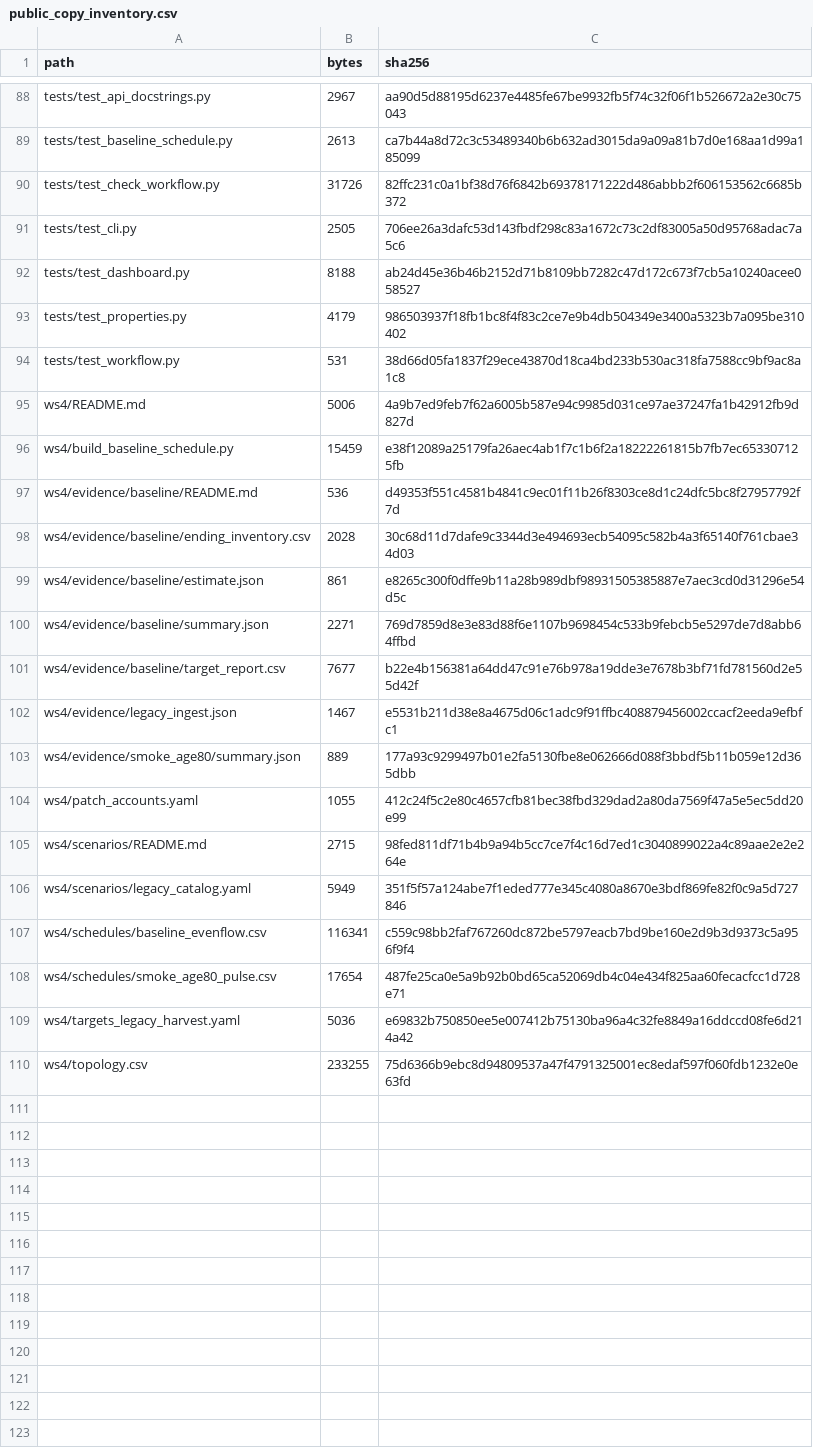
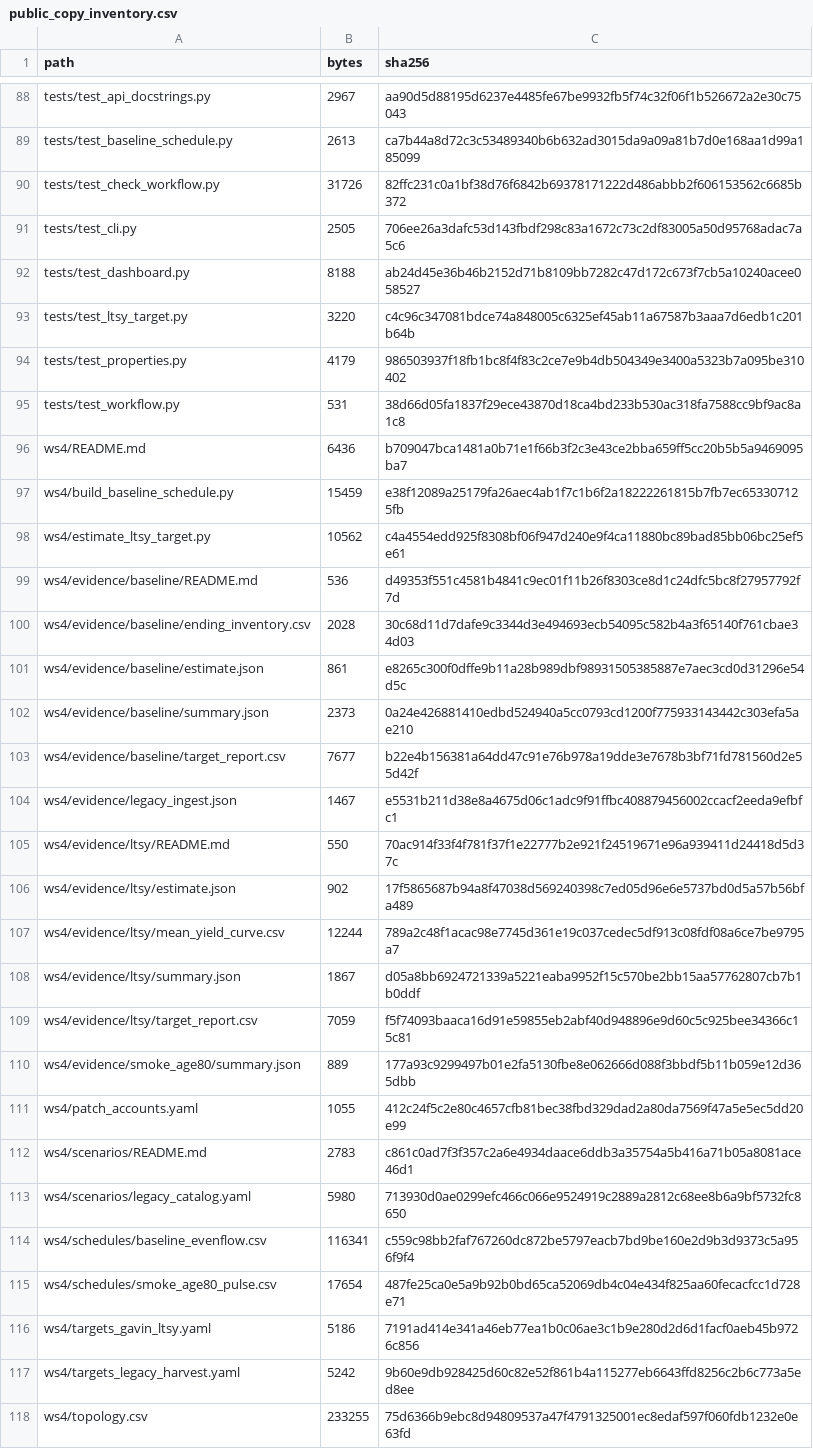
Before and after one commit to UBC-FRESH/femic-afrf-gavinlake-instance, a CSV file: metadata/public_copy_inventory.csv, drawn as a sheet; only a part is shown, gaps mark what is left out; the diff covers the shown part only.

Commit message:
P1.5: add the LTSY first-guess target (#15)
* P1.5 add the LTSY first-guess target and correct the target-intent record

* P1.5 add pandas stubs to the dev requirements

---------

Co-authored-by: UBC FRESH Lab <fresh@ubc.ca>

```diff
--- a/metadata/public_copy_inventory.csv
+++ b/metadata/public_copy_inventory.csv
@@ -92,6 +92,8 @@ tests/test_cli.py,2505,706ee26a3dafc53d143fbdf298c83a1672c73c2df83005a50d95768ad
 tests/test_dashboard.py,8188,ab24d45e36b46b2152d71b8109bb7282c47d172c673f7cb5a10240acee058527
+tests/test_ltsy_target.py,3220,c4c96c347081bdce74a848005c6325ef45ab11a67587b3aaa7d6edb1c201b64b
 tests/test_properties.py,4179,986503937f18fb1bc8f4f83c2ce7e9b4db504349e3400a5323b7a095be310402
 tests/test_workflow.py,531,38d66d05fa1837f29ece43870d18ca4bd233b530ac318fa7588cc9bf9ac8a1c8
-ws4/README.md,5006,4a9b7ed9feb7f62a6005b587e94c9985d031ce97ae37247fa1b42912fb9d827d
+ws4/README.md,6436,b709047bca1481a0b71e1f66b3f2c3e43ce2bba659ff5cc20b5b5a9469095ba7
 ws4/build_baseline_schedule.py,15459,e38f12089a25179fa26aec4ab1f7c1b6f2a18222261815b7fb7ec653307125fb
+ws4/estimate_ltsy_target.py,10562,c4a4554edd925f8308bf06f947d240e9f4ca11880bc89bad85bb06bc25ef5e61
 ws4/evidence/baseline/README.md,536,d49353f551c4581b4841c9ec01f11b26f8303ce8d1c24dfc5bc8f27957792f7d
@@ -99,12 +101,18 @@ ws4/evidence/baseline/ending_inventory.csv,2028,30c68d11d7dafe9c3344d3e494693ecb
 ws4/evidence/baseline/estimate.json,861,e8265c300f0dffe9b11a28b989dbf98931505385887e7aec3cd0d31296e54d5c
-ws4/evidence/baseline/summary.json,2271,769d7859d8e3e83d88f6e1107b9698454c533b9febcb5e5297de7d8abb64ffbd
+ws4/evidence/baseline/summary.json,2373,0a24e426881410edbd524940a5cc0793cd1200f775933143442c303efa5ae210
 ws4/evidence/baseline/target_report.csv,7677,b22e4b156381a64dd47c91e76b978a19dde3e7678b3bf71fd781560d2e55d42f
 ws4/evidence/legacy_ingest.json,1467,e5531b211d38e8a4675d06c1adc9f91ffbc408879456002ccacf2eeda9efbfc1
+ws4/evidence/ltsy/README.md,550,70ac914f33f4f781f37f1e22777b2e921f24519671e96a939411d24418d5d37c
+ws4/evidence/ltsy/estimate.json,902,17f5865687b94a8f47038d569240398c7ed05d96e6e5737bd0d5a57b56bfa489
+ws4/evidence/ltsy/mean_yield_curve.csv,12244,789a2c48f1acac98e7745d361e19c037cedec5df913c08fdf08a6ce7be9795a7
+ws4/evidence/ltsy/summary.json,1867,d05a8bb6924721339a5221eaba9952f15c570be2bb15aa57762807cb7b1b0ddf
+ws4/evidence/ltsy/target_report.csv,7059,f5f74093baaca16d91e59855eb2abf40d948896e9d60c5c925bee34366c15c81
 ws4/evidence/smoke_age80/summary.json,889,177a93c9299497b01e2fa5130fbe8e062666d088f3bbdf5b11b059e12d365dbb
 ws4/patch_accounts.yaml,1055,412c24f5c2e80c4657cfb81bec38fbd329dad2a80da7569f47a5e5ec5dd20e99
-ws4/scenarios/README.md,2715,98fed811df71b4b9a94b5cc7ce7f4c16d7ed1c3040899022a4c89aae2e2e264e
-ws4/scenarios/legacy_catalog.yaml,5949,351f5f57a124abe7f1eded777e345c4080a8670e3bdf869fe82f0c9a5d727846
+ws4/scenarios/README.md,2783,c861c0ad7f3f357c2a6e4934daace6ddb3a35754a5b416a71b05a8081ace46d1
+ws4/scenarios/legacy_catalog.yaml,5980,713930d0ae0299efc466c066e9524919c2889a2812c68ee8b6a9bf5732fc8650
 ws4/schedules/baseline_evenflow.csv,116341,c559c98bb2faf767260dc872be5797eacb7bd9be160e2d9b3d9373c5a956f9f4
 ws4/schedules/smoke_age80_pulse.csv,17654,487fe25ca0e5a9b92b0bd65ca52069db4c04e434f825aa60fecacfcc1d728e71
-ws4/targets_legacy_harvest.yaml,5036,e69832b750850ee5e007412b75130ba96a4c32fe8849a16ddccd08fe6d214a42
+ws4/targets_gavin_ltsy.yaml,5186,7191ad414e341a46eb77ea1b0c06ae3c1b9e280d2d6d1facf0aeb45b9726c856
+ws4/targets_legacy_harvest.yaml,5242,9b60e9db928425d60c82e52f861b4a115277eb6643ffd8256c2b6c773a5ed8ee
 ws4/topology.csv,233255,75d6366b9ebc8d94809537a47f4791325001ec8edaf597f060fdb1232e0e63fd
```
Also changed, not shown: 16 edited cells elsewhere in this file, 22 other files.
